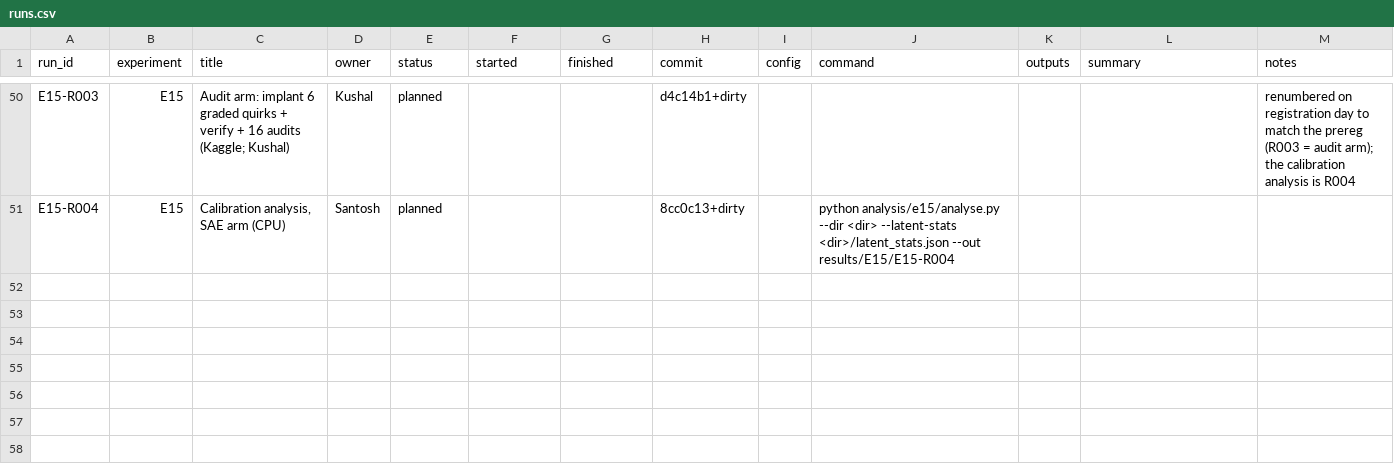
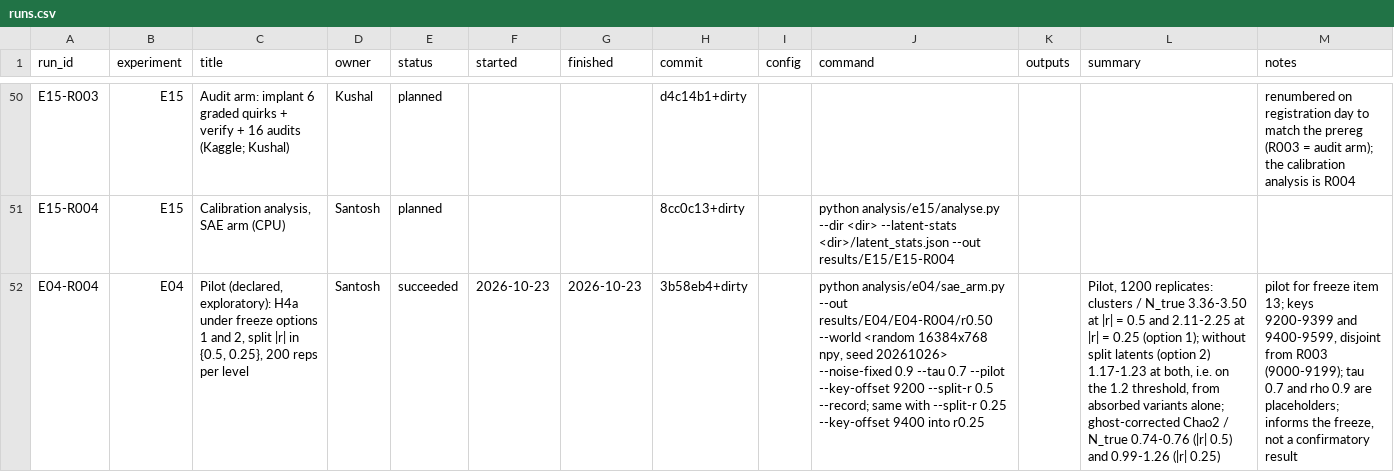
Before and after one commit to santoshcheethiralame-dot/Capture-Recapture, a CSV file: notebook/runs.csv, drawn as a sheet; only a part is shown, gaps mark what is left out; the diff names each change by its address in the sheet, - before the commit and + after, or states it on an @@ line.

Commit message:
E15 pilot simulation: calibration vs Chao-Jost at audit sizes

```diff
--- a/notebook/runs.csv
+++ b/notebook/runs.csv
+row 52: E04-R004 | E04 | Pilot (declared, exploratory): H4a under freeze options 1 and 2, split |r| in {0.5, 0.25}, 200 reps per level | Santosh | succeeded | 2026-10-23 | 2026-10-23 | 3b58eb4+dirty |  | python analysis/e04/sae_arm.py --out results/E04/E04-R004/r0.50 --world <random 16384x768 npy, seed 20261026> --noise-fixed 0.9 --tau 0.7 --pilot --key-offset 9200 --split-r 0.5 --record; same with --split-r 0.25 --key-offset 9400 into r0.25 |  | Pilot, 1200 replicates: clusters / N_true 3.36-3.50 at |r| = 0.5 and 2.11-2.25 at |r| = 0.25 (option 1); without split latents (option 2) 1.17-1.23 at both, i.e. on the 1.2 threshold, from absorbed variants alone; ghost-corrected Chao2 / N_true 0.74-0.76 (|r| 0.5) and 0.99-1.26 (|r| 0.25) | pilot for freeze item 13; keys 9200-9399 and 9400-9599, disjoint from R003 (9000-9199); tau 0.7 and rho 0.9 are placeholders; informs the freeze, not a confirmatory result
```
Also changed, not shown: 11 other files.
